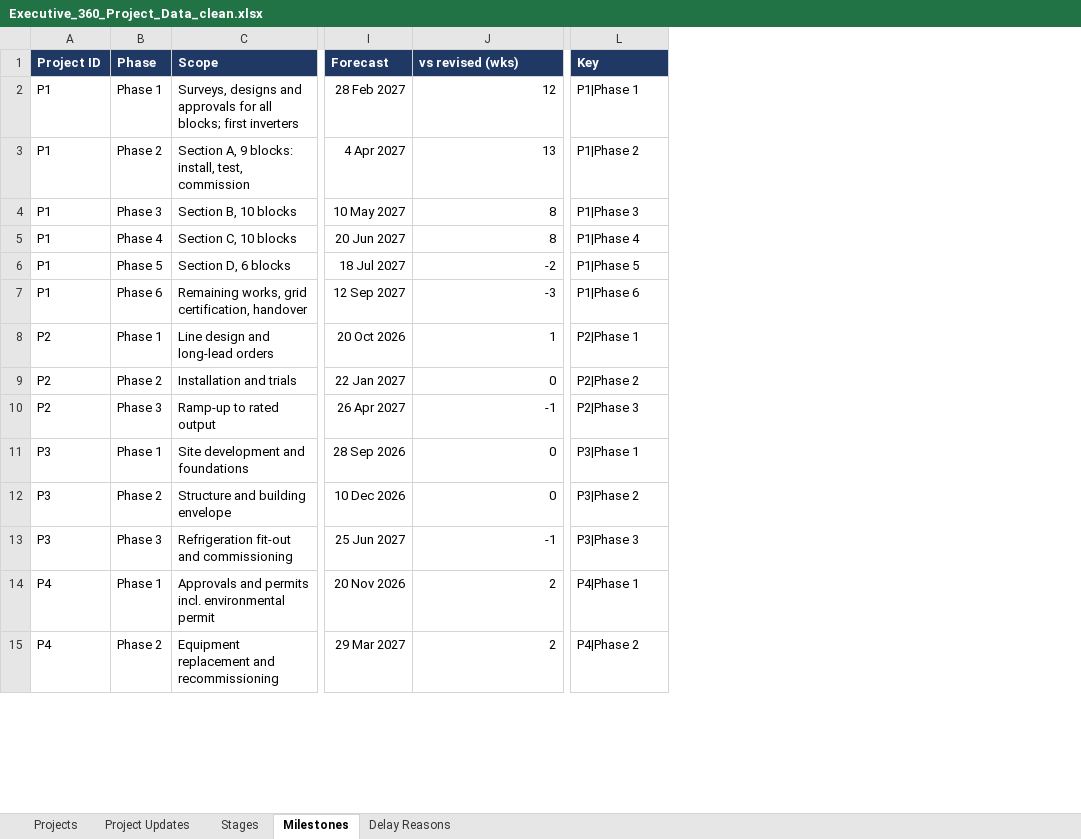
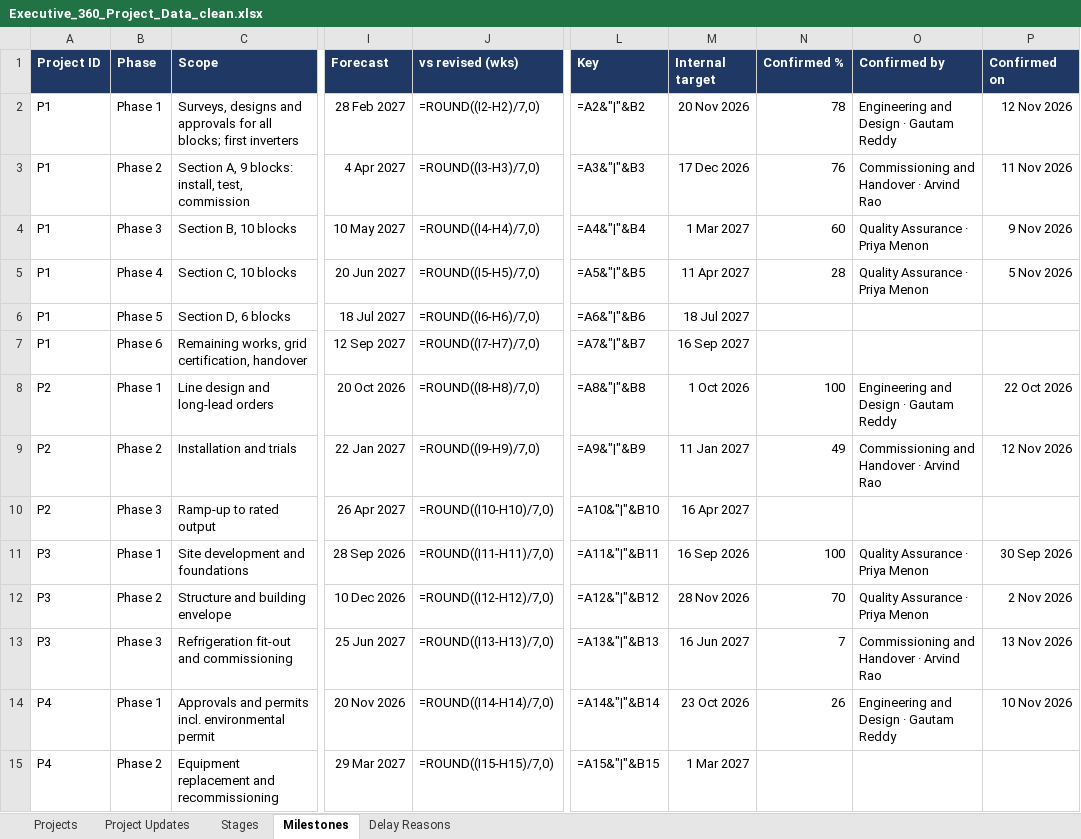
Before and after one commit to surbhi1107/executive-360-demo-backend, an Excel workbook: data/Executive_360_Project_Data_clean.xlsx, sheet Milestones, drawn as a sheet; only a part is shown, gaps mark what is left out; values as stored, in another font and other column widths than the file's, no borders; formulas without a stored value are shown as written; the diff covers the shown part only; the diff names each change by its address in the sheet, - before the commit and + after, or states it on an @@ line.

```diff
--- a/data/Executive_360_Project_Data_clean.xlsx (sheet Milestones)
+++ b/data/Executive_360_Project_Data_clean.xlsx (sheet Milestones)
+column M (Internal target), rows 2-15: 20 Nov 2026 | 17 Dec 2026 | 1 Mar 2027 | 11 Apr 2027 | 18 Jul 2027 | 16 Sep 2027 | 1 Oct 2026 | 11 Jan 2027 | 16 Apr 2027 | 16 Sep 2026 | 28 Nov 2026 | 16 Jun 2027 | 23 Oct 2026 | 1 Mar 2027
+column N (Confirmed %), rows 2-14: 78 | 76 | 60 | 28 |  |  | 100 | 49 |  | 100 | 70 | 7 | 26
+column O (Confirmed by), rows 2-14: Engineering and Design · Gautam Reddy | Commissioning and Handover · Arvind Rao | Quality Assurance · Priya Menon | Quality Assurance · Priya Menon |  |  | Engineering and Design · Gautam Reddy | Commissioning and Handover · Arvind Rao |  | Quality Assurance · Priya Menon | Quality Assurance · Priya Menon | Commissioning and Handover · Arvind Rao | Engineering and Design · Gautam Reddy
+column P (Confirmed on), rows 2-14: 12 Nov 2026 | 11 Nov 2026 | 9 Nov 2026 | 5 Nov 2026 |  |  | 22 Oct 2026 | 12 Nov 2026 |  | 30 Sep 2026 | 2 Nov 2026 | 13 Nov 2026 | 10 Nov 2026
-J2 (vs revised (wks)): 12
+J2 (vs revised (wks)): =ROUND((I2-H2)/7,0)
-L2 (Key): P1|Phase 1
+L2 (Key): =A2&"|"&B2
-J3 (vs revised (wks)): 13
+J3 (vs revised (wks)): =ROUND((I3-H3)/7,0)
-L3 (Key): P1|Phase 2
+L3 (Key): =A3&"|"&B3
-J4 (vs revised (wks)): 8
+J4 (vs revised (wks)): =ROUND((I4-H4)/7,0)
-L4 (Key): P1|Phase 3
+L4 (Key): =A4&"|"&B4
-J5 (vs revised (wks)): 8
+J5 (vs revised (wks)): =ROUND((I5-H5)/7,0)
-L5 (Key): P1|Phase 4
+L5 (Key): =A5&"|"&B5
-J6 (vs revised (wks)): -2
+J6 (vs revised (wks)): =ROUND((I6-H6)/7,0)
-L6 (Key): P1|Phase 5
+L6 (Key): =A6&"|"&B6
-J7 (vs revised (wks)): -3
+J7 (vs revised (wks)): =ROUND((I7-H7)/7,0)
-L7 (Key): P1|Phase 6
+L7 (Key): =A7&"|"&B7
-J8 (vs revised (wks)): 1
+J8 (vs revised (wks)): =ROUND((I8-H8)/7,0)
-L8 (Key): P2|Phase 1
+L8 (Key): =A8&"|"&B8
-J9 (vs revised (wks)): 0
+J9 (vs revised (wks)): =ROUND((I9-H9)/7,0)
-L9 (Key): P2|Phase 2
+L9 (Key): =A9&"|"&B9
-J10 (vs revised (wks)): -1
+J10 (vs revised (wks)): =ROUND((I10-H10)/7,0)
-L10 (Key): P2|Phase 3
+L10 (Key): =A10&"|"&B10
-J11 (vs revised (wks)): 0
+J11 (vs revised (wks)): =ROUND((I11-H11)/7,0)
-L11 (Key): P3|Phase 1
+L11 (Key): =A11&"|"&B11
-J12 (vs revised (wks)): 0
+J12 (vs revised (wks)): =ROUND((I12-H12)/7,0)
-L12 (Key): P3|Phase 2
+L12 (Key): =A12&"|"&B12
-J13 (vs revised (wks)): -1
+J13 (vs revised (wks)): =ROUND((I13-H13)/7,0)
-L13 (Key): P3|Phase 3
+L13 (Key): =A13&"|"&B13
-J14 (vs revised (wks)): 2
+J14 (vs revised (wks)): =ROUND((I14-H14)/7,0)
-L14 (Key): P4|Phase 1
+L14 (Key): =A14&"|"&B14
-J15 (vs revised (wks)): 2
+J15 (vs revised (wks)): =ROUND((I15-H15)/7,0)
-L15 (Key): P4|Phase 2
+L15 (Key): =A15&"|"&B15
```
Also changed, not shown: 62 edited cells elsewhere in this sheet, sheet Stages, sheet Projects, sheet Project Updates, 33 other files.
